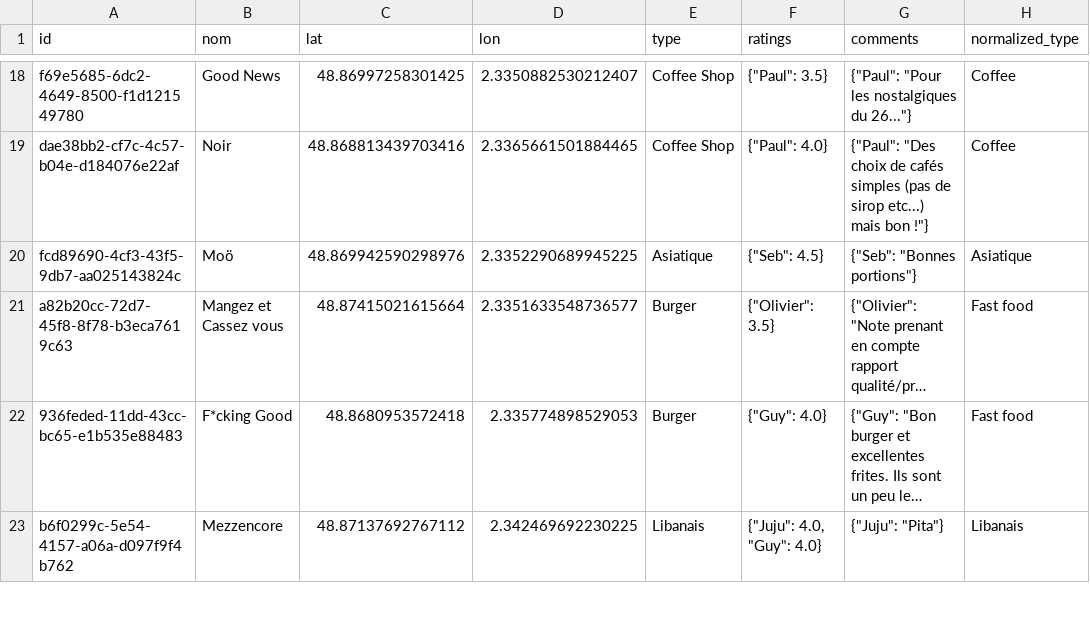
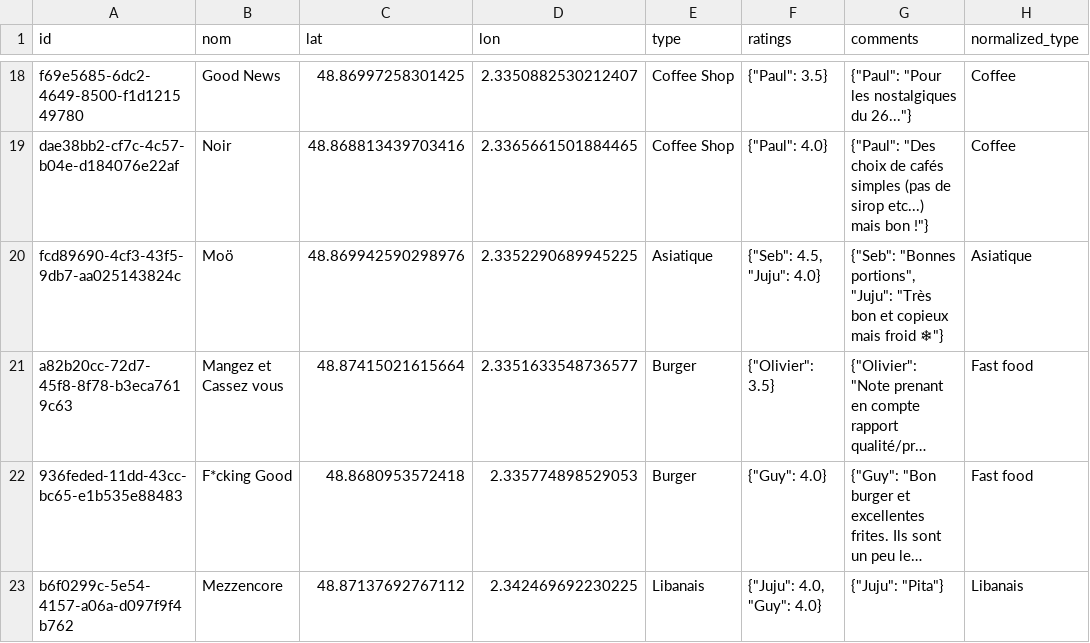
Before and after one commit to Xuoner/cartedejeuners, a CSV file: restaurants.csv, drawn as a sheet; only a part is shown, gaps mark what is left out; long unchanged cells end in …; the diff names each change by its address in the sheet, - before the commit and + after, or states it on an @@ line.

Commit message:
Note/commentaire ajouté pour Moö

```diff
--- a/restaurants.csv
+++ b/restaurants.csv
-F20 (ratings): {"Seb": 4.5}
+F20 (ratings): {"Seb": 4.5, "Juju": 4.0}
-G20 (comments): {"Seb": "Bonnes portions"}
+G20 (comments): {"Seb": "Bonnes portions", "Juju": "Très bon et copieux mais froid ❄"}
```
